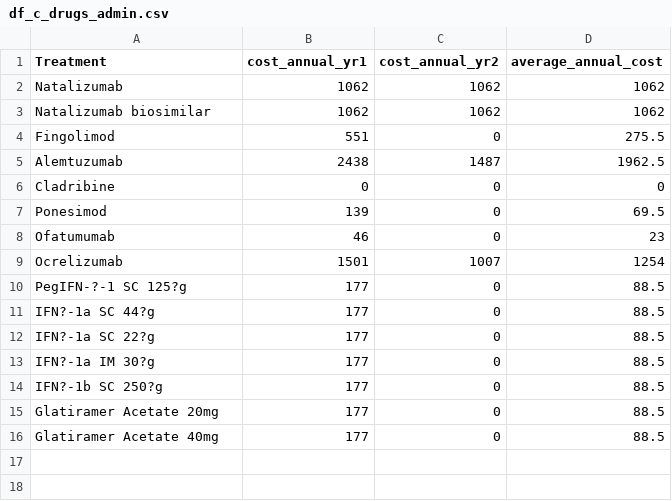
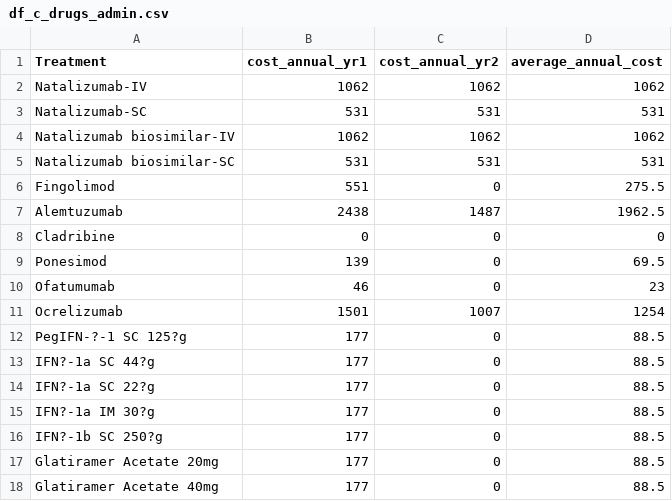
Before and after one commit to daysNmake/msdes, a CSV file: data/df_c_drugs_admin.csv, drawn as a sheet.

```diff
--- a/data/df_c_drugs_admin.csv
+++ b/data/df_c_drugs_admin.csv
@@ -1,4 +1,6 @@
 Treatment,cost_annual_yr1,cost_annual_yr2,average_annual_cost
-Natalizumab,1062,1062,1062
-Natalizumab biosimilar,1062,1062,1062
+Natalizumab-IV,1062,1062,1062
+Natalizumab-SC,531,531,531
+Natalizumab biosimilar-IV,1062,1062,1062
+Natalizumab biosimilar-SC,531,531,531
 Fingolimod,551,0,275.5
```
Also changed, not shown: data/df_c_drugs.csv, data/df_c_monitoring.csv.
